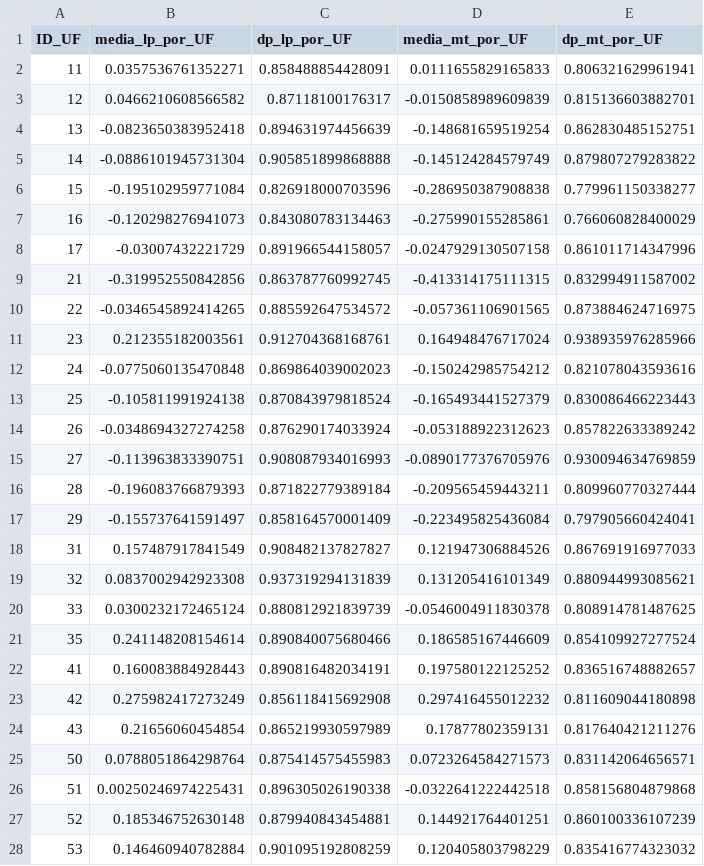
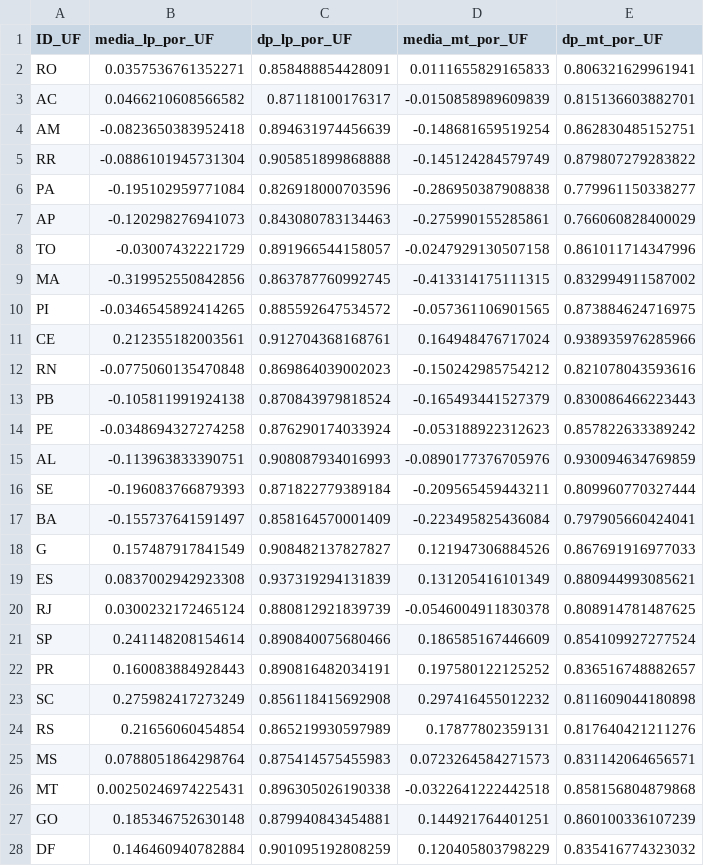
Before and after one commit to mikael04/Pos-Estat, a CSV file: 1-Semestre/CienciaDeDados-STC878/R/Atividade1/resultado_regiao.csv, drawn as a sheet.

```diff
--- a/1-Semestre/CienciaDeDados-STC878/R/Atividade1/resultado_regiao.csv
+++ b/1-Semestre/CienciaDeDados-STC878/R/Atividade1/resultado_regiao.csv
@@ -1,28 +1,28 @@
 ID_UF,media_lp_por_UF,dp_lp_por_UF,media_mt_por_UF,dp_mt_por_UF
-11,0.0357536761352271,0.858488854428091,0.0111655829165833,0.806321629961941
-12,0.0466210608566582,0.87118100176317,-0.0150858989609839,0.815136603882701
-13,-0.0823650383952418,0.894631974456639,-0.148681659519254,0.862830485152751
-14,-0.0886101945731304,0.905851899868888,-0.145124284579749,0.879807279283822
-15,-0.195102959771084,0.826918000703596,-0.286950387908838,0.779961150338277
-16,-0.120298276941073,0.843080783134463,-0.275990155285861,0.766060828400029
-17,-0.03007432221729,0.891966544158057,-0.0247929130507158,0.861011714347996
-21,-0.319952550842856,0.863787760992745,-0.413314175111315,0.832994911587002
-22,-0.0346545892414265,0.885592647534572,-0.057361106901565,0.873884624716975
-23,0.212355182003561,0.912704368168761,0.164948476717024,0.938935976285966
-24,-0.0775060135470848,0.869864039002023,-0.150242985754212,0.821078043593616
-25,-0.105811991924138,0.870843979818524,-0.165493441527379,0.830086466223443
-26,-0.0348694327274258,0.876290174033924,-0.053188922312623,0.857822633389242
-27,-0.113963833390751,0.908087934016993,-0.0890177376705976,0.930094634769859
-28,-0.196083766879393,0.871822779389184,-0.209565459443211,0.809960770327444
-29,-0.155737641591497,0.858164570001409,-0.223495825436084,0.797905660424041
-31,0.157487917841549,0.908482137827827,0.121947306884526,0.867691916977033
-32,0.0837002942923308,0.937319294131839,0.131205416101349,0.880944993085621
-33,0.0300232172465124,0.880812921839739,-0.0546004911830378,0.808914781487625
-35,0.241148208154614,0.890840075680466,0.186585167446609,0.854109927277524
-41,0.160083884928443,0.890816482034191,0.197580122125252,0.836516748882657
-42,0.275982417273249,0.856118415692908,0.297416455012232,0.811609044180898
-43,0.21656060454854,0.865219930597989,0.17877802359131,0.817640421211276
-50,0.0788051864298764,0.875414575455983,0.0723264584271573,0.831142064656571
-51,0.00250246974225431,0.896305026190338,-0.0322641222442518,0.858156804879868
-52,0.185346752630148,0.879940843454881,0.144921764401251,0.860100336107239
-53,0.146460940782884,0.901095192808259,0.120405803798229,0.835416774323032
+RO,0.0357536761352271,0.858488854428091,0.0111655829165833,0.806321629961941
+AC,0.0466210608566582,0.87118100176317,-0.0150858989609839,0.815136603882701
+AM,-0.0823650383952418,0.894631974456639,-0.148681659519254,0.862830485152751
+RR,-0.0886101945731304,0.905851899868888,-0.145124284579749,0.879807279283822
+PA,-0.195102959771084,0.826918000703596,-0.286950387908838,0.779961150338277
+AP,-0.120298276941073,0.843080783134463,-0.275990155285861,0.766060828400029
+TO,-0.03007432221729,0.891966544158057,-0.0247929130507158,0.861011714347996
+MA,-0.319952550842856,0.863787760992745,-0.413314175111315,0.832994911587002
+PI,-0.0346545892414265,0.885592647534572,-0.057361106901565,0.873884624716975
+CE,0.212355182003561,0.912704368168761,0.164948476717024,0.938935976285966
+RN,-0.0775060135470848,0.869864039002023,-0.150242985754212,0.821078043593616
+PB,-0.105811991924138,0.870843979818524,-0.165493441527379,0.830086466223443
+PE,-0.0348694327274258,0.876290174033924,-0.053188922312623,0.857822633389242
+AL,-0.113963833390751,0.908087934016993,-0.0890177376705976,0.930094634769859
+SE,-0.196083766879393,0.871822779389184,-0.209565459443211,0.809960770327444
+BA,-0.155737641591497,0.858164570001409,-0.223495825436084,0.797905660424041
+G,0.157487917841549,0.908482137827827,0.121947306884526,0.867691916977033
+ES,0.0837002942923308,0.937319294131839,0.131205416101349,0.880944993085621
+RJ,0.0300232172465124,0.880812921839739,-0.0546004911830378,0.808914781487625
+SP,0.241148208154614,0.890840075680466,0.186585167446609,0.854109927277524
+PR,0.160083884928443,0.890816482034191,0.197580122125252,0.836516748882657
+SC,0.275982417273249,0.856118415692908,0.297416455012232,0.811609044180898
+RS,0.21656060454854,0.865219930597989,0.17877802359131,0.817640421211276
+MS,0.0788051864298764,0.875414575455983,0.0723264584271573,0.831142064656571
+MT,0.00250246974225431,0.896305026190338,-0.0322641222442518,0.858156804879868
+GO,0.185346752630148,0.879940843454881,0.144921764401251,0.860100336107239
+DF,0.146460940782884,0.901095192808259,0.120405803798229,0.835416774323032
```
Also changed, not shown: 1-Semestre/CienciaDeDados-STC878/R/Atividade1/resultado_nivel.csv, 1-Semestre/CienciaDeDados-STC878/R/Atividade1/resultado_sexo_tipoEscola.csv, 8 other files.
